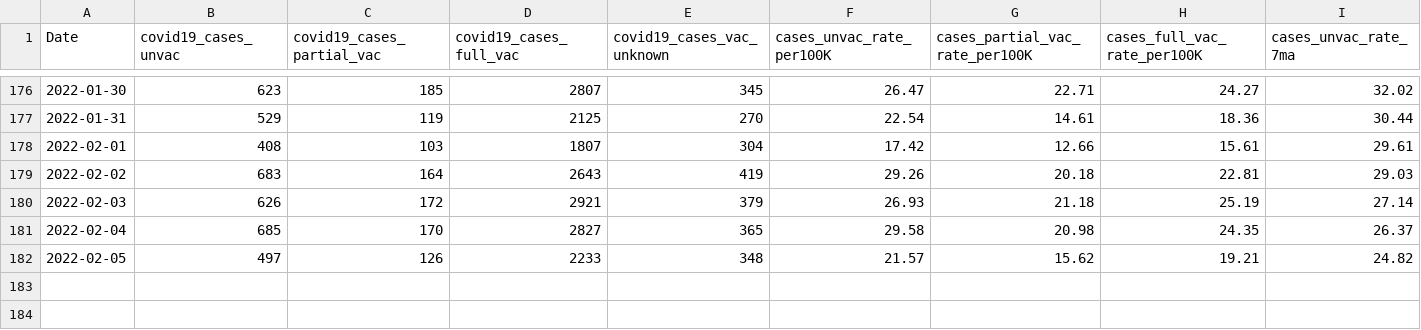
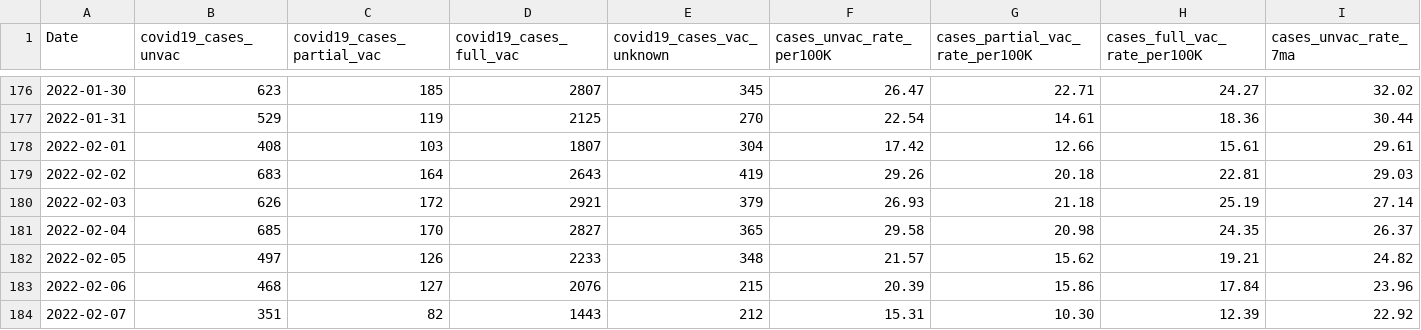
Before and after one commit to Copterz/coronavirus-hc-infobase-archive, a CSV file: ON__cases_by_vac_status.csv, drawn as a sheet; only a part is shown, gaps mark what is left out; rows hold the shown columns only; the diff names each change by its address in the sheet, - before the commit and + after, or states it on an @@ line.

```diff
--- a/ON__cases_by_vac_status.csv
+++ b/ON__cases_by_vac_status.csv
+row 183: 2022-02-06 | 468 | 127 | 2076 | 215 | 20.39 | 15.86 | 17.84 | 23.96
+row 184: 2022-02-07 | 351 | 82 | 1443 | 212 | 15.31 | 10.30 | 12.39 | 22.92
```
Also changed, not shown: ON__daily_change_in_cases_by_phu.csv, ON__ltccovidsummary__latest.csv, 6 other files.
